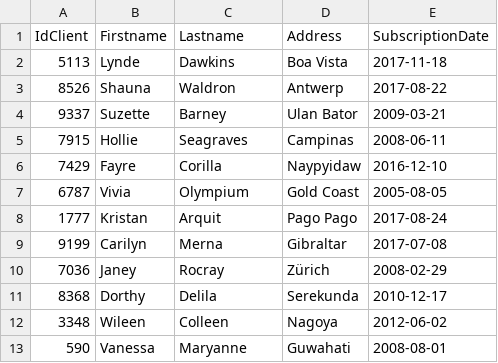
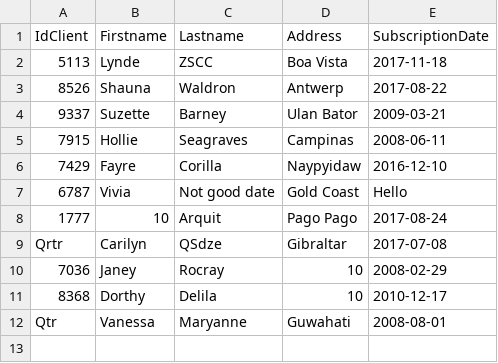
Before and after one commit to aybrl-edu/compliance-system, a CSV file: src/data/UserDataSample10.csv, drawn as a sheet.

```diff
--- a/src/data/UserDataSample10.csv
+++ b/src/data/UserDataSample10.csv
@@ -1,3 +1,3 @@
 IdClient,Firstname,Lastname,Address,SubscriptionDate
-5113,Lynde,Dawkins,Boa Vista,2017-11-18
+5113,Lynde,ZSCC,Boa Vista,2017-11-18
 8526,Shauna,Waldron,Antwerp,2017-08-22
@@ -6,8 +6,7 @@ IdClient,Firstname,Lastname,Address,SubscriptionDate
 7429,Fayre,Corilla,Naypyidaw,2016-12-10
-6787,Vivia,Olympium,Gold Coast,2005-08-05
-1777,Kristan,Arquit,Pago Pago,2017-08-24
-9199,Carilyn,Merna,Gibraltar,2017-07-08
-7036,Janey,Rocray,Zürich,2008-02-29
-8368,Dorthy,Delila,Serekunda,2010-12-17
-3348,Wileen,Colleen,Nagoya,2012-06-02
-590,Vanessa,Maryanne,Guwahati,2008-08-01
+6787,Vivia,Not good date,Gold Coast,Hello
+1777,10,Arquit,Pago Pago,2017-08-24
+Qrtr,Carilyn,QSdze,Gibraltar,2017-07-08
+7036,Janey,Rocray,10,2008-02-29
+8368,Dorthy,Delila,10,2010-12-17
+Qtr,Vanessa,Maryanne,Guwahati,2008-08-01
```
Also changed, not shown: 4 other files.
